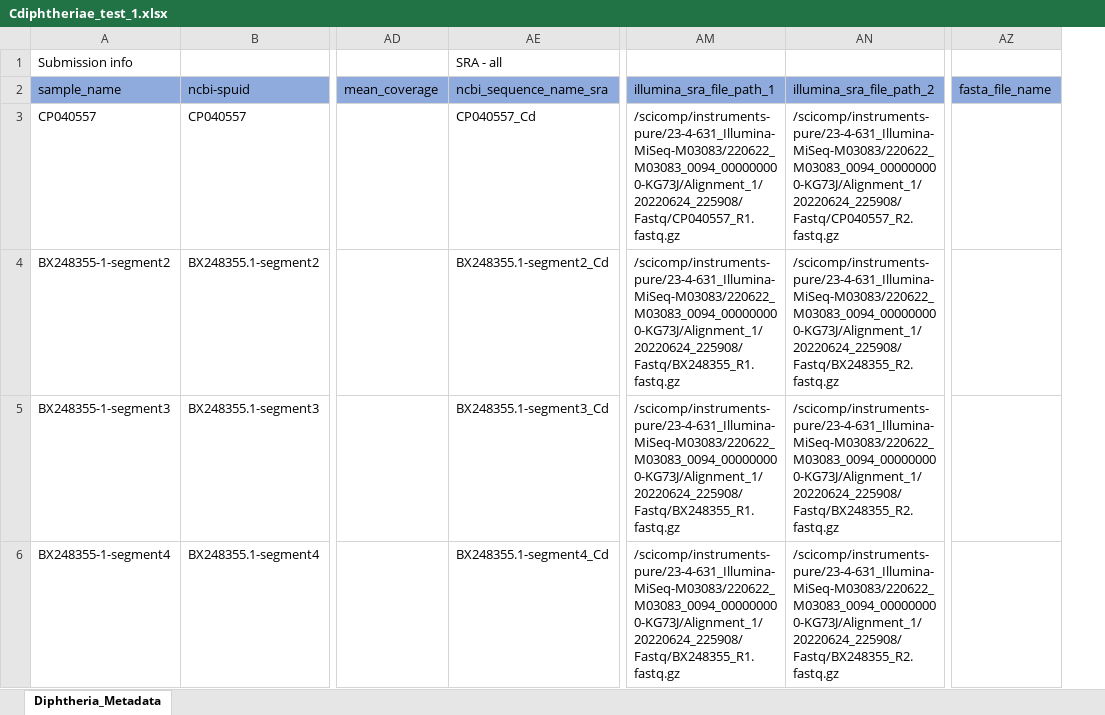
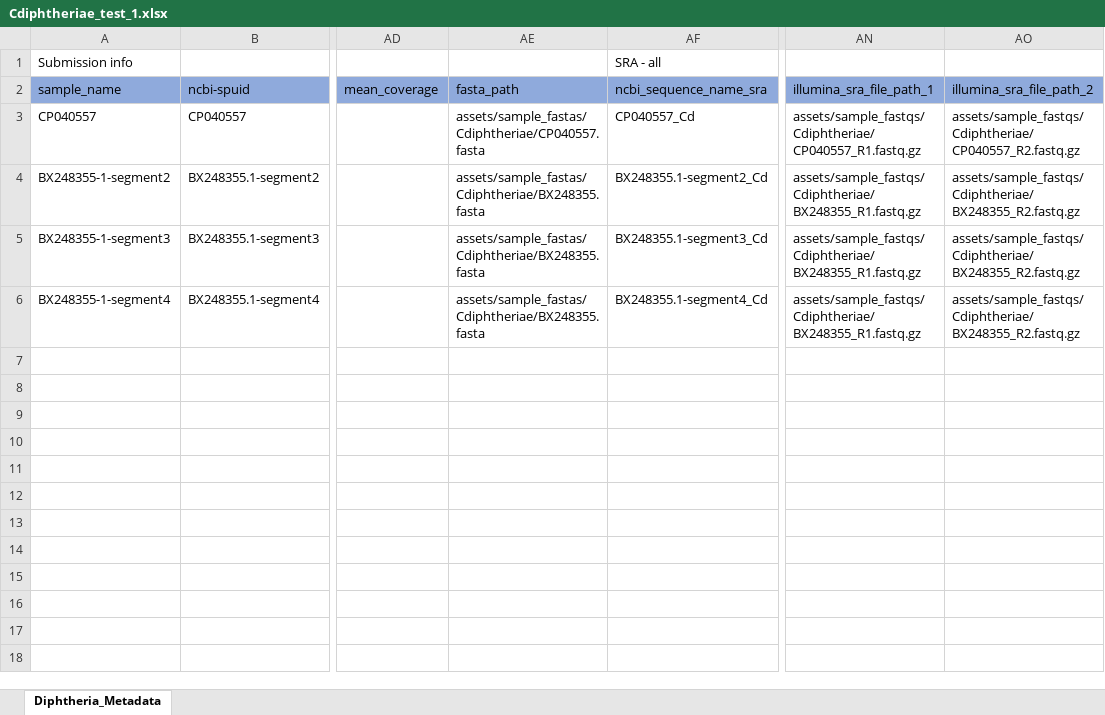
Before and after one commit to CDCgov/tostadas, an Excel workbook: assets/sample_metadata/Cdiphtheriae_test_1.xlsx, sheet Diphtheria_Metadata, drawn as a sheet; only a part is shown, gaps mark what is left out; values as stored, in another font and other column widths than the file's, no borders; removed rows and columns are numbered as before the commit, all else as after; the diff names each change by its address in the sheet, - before the commit and + after, or states it on an @@ line.

```diff
--- a/assets/sample_metadata/Cdiphtheriae_test_1.xlsx (sheet Diphtheria_Metadata)
+++ b/assets/sample_metadata/Cdiphtheriae_test_1.xlsx (sheet Diphtheria_Metadata)
+column AE (fasta_path), rows 3-6: assets/sample_fastas/Cdiphtheriae/CP040557.fasta | assets/sample_fastas/Cdiphtheriae/BX248355.fasta | assets/sample_fastas/Cdiphtheriae/BX248355.fasta | assets/sample_fastas/Cdiphtheriae/BX248355.fasta
-column AZ (fasta_file_name), empty
-AN3 (illumina_sra_file_path_1): /scicomp/instruments-pure/23-4-631_Illumina-MiSeq-M03083/220622_M03083_0094_000000000-KG73J/Alignment_1/20220624_225908/Fastq/CP040557_R1.fastq.gz
+AN3 (illumina_sra_file_path_1): assets/sample_fastqs/Cdiphtheriae/CP040557_R1.fastq.gz
-AO3 (illumina_sra_file_path_2): /scicomp/instruments-pure/23-4-631_Illumina-MiSeq-M03083/220622_M03083_0094_000000000-KG73J/Alignment_1/20220624_225908/Fastq/CP040557_R2.fastq.gz
+AO3 (illumina_sra_file_path_2): assets/sample_fastqs/Cdiphtheriae/CP040557_R2.fastq.gz
-AN4:AN6 (illumina_sra_file_path_1): /scicomp/instruments-pure/23-4-631_Illumina-MiSeq-M03083/220622_M03083_0094_000000000-KG73J/Alignment_1/20220624_225908/Fastq/BX248355_R1.fastq.gz
+AN4:AN6 (illumina_sra_file_path_1): assets/sample_fastqs/Cdiphtheriae/BX248355_R1.fastq.gz
-AO4:AO6 (illumina_sra_file_path_2): /scicomp/instruments-pure/23-4-631_Illumina-MiSeq-M03083/220622_M03083_0094_000000000-KG73J/Alignment_1/20220624_225908/Fastq/BX248355_R2.fastq.gz
+AO4:AO6 (illumina_sra_file_path_2): assets/sample_fastqs/Cdiphtheriae/BX248355_R2.fastq.gz
```
Also changed, not shown: assets/sample_metadata/VARV_metadata_Sample_Run_1.xlsx, assets/sample_metadata/custom_fields_MPXV_metadata_Sample_Run_1.xlsx.
